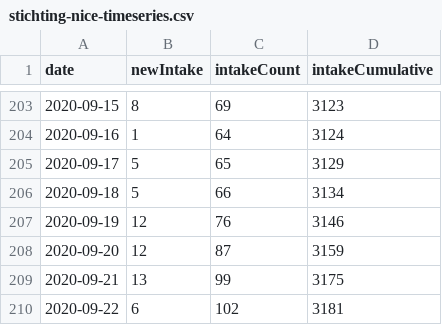
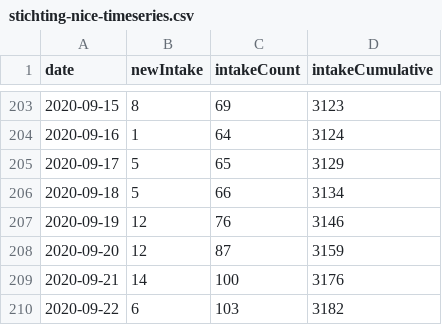
Before and after one commit to fboerman/covid-19-data, a CSV file: nederland/stichting_nice/stichting-nice-timeseries.csv, drawn as a sheet; only a part is shown, gaps mark what is left out.

Commit message:
auto data update NL and world data

```diff
--- a/nederland/stichting_nice/stichting-nice-timeseries.csv
+++ b/nederland/stichting_nice/stichting-nice-timeseries.csv
@@ -208,3 +208,3 @@ date;newIntake;intakeCount;intakeCumulative
 2020-09-20;12;87;3159
-2020-09-21;13;99;3175
-2020-09-22;6;102;3181
+2020-09-21;14;100;3176
+2020-09-22;6;103;3182
```
